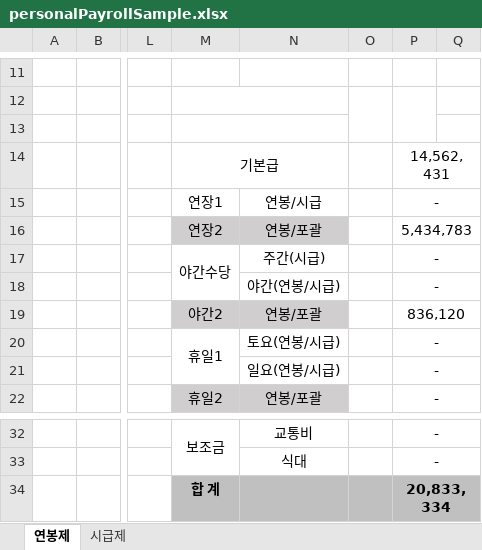
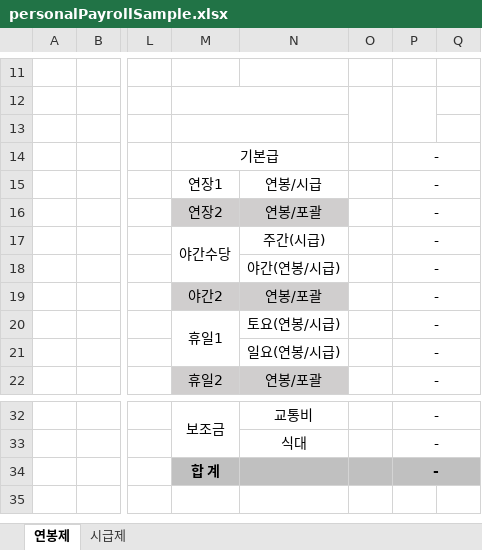
Before and after one commit to NICERYD/laquna-api, an Excel workbook: src/main/resources/hr/personalPayrollSample.xlsx, sheet 연봉제, drawn as a sheet; only a part is shown, gaps mark what is left out; values as stored, in another font and other column widths than the file's, no borders; the diff names each change by its address in the sheet, - before the commit and + after, or states it on an @@ line.

```diff
--- a/src/main/resources/hr/personalPayrollSample.xlsx (sheet 연봉제)
+++ b/src/main/resources/hr/personalPayrollSample.xlsx (sheet 연봉제)
-P14: 14,562,431
+P14: -
-P16: 5,434,783
+P16: -
-P19: 836,120
+P19: -
-P34: 20,833,334
+P34: -
```
Also changed, not shown: sheet 시급제, 1 other file.
